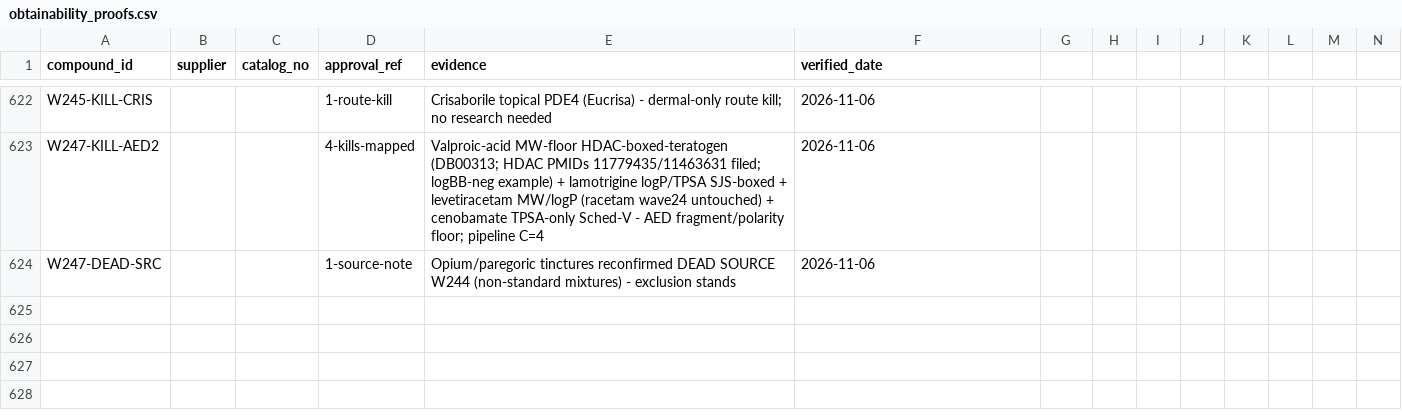
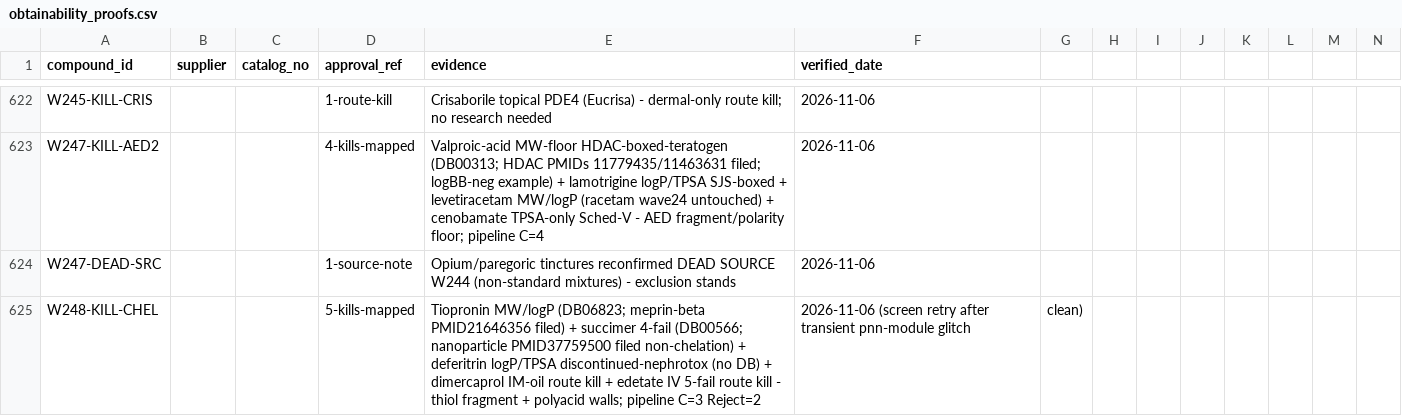
Before and after one commit to AegeanWorks/PNN, a CSV file: data/compounds/waves/obtainability_proofs.csv, drawn as a sheet; only a part is shown, gaps mark what is left out; rows hold the shown columns only; the diff names each change by its address in the sheet, - before the commit and + after, or states it on an @@ line.

Commit message:
feat(waves): wave248 chelator remainder all-kill mapping
5 kills (thiol fragments; deferitrin discontinued; IM/IV route kills). Gates: run.py OK, 216 OK, aikit 4/4.

```diff
--- a/data/compounds/waves/obtainability_proofs.csv
+++ b/data/compounds/waves/obtainability_proofs.csv
+row 625: W248-KILL-CHEL |  |  | 5-kills-mapped | Tiopronin MW/logP (DB06823; meprin-beta PMID21646356 filed) + succimer 4-fail (DB00566; nanoparticle PMID37759500 filed non-chelation) + deferitrin logP/TPSA discontinued-nephrotox (no DB) + dimercaprol IM-oil route kill + edetate IV 5-fail route kill - thiol fragment + polyacid walls; pipeline C=3 Reject=2 | 2026-11-06 (screen retry after transient pnn-module glitch | clean)
```
Also changed, not shown: 1 other file.
